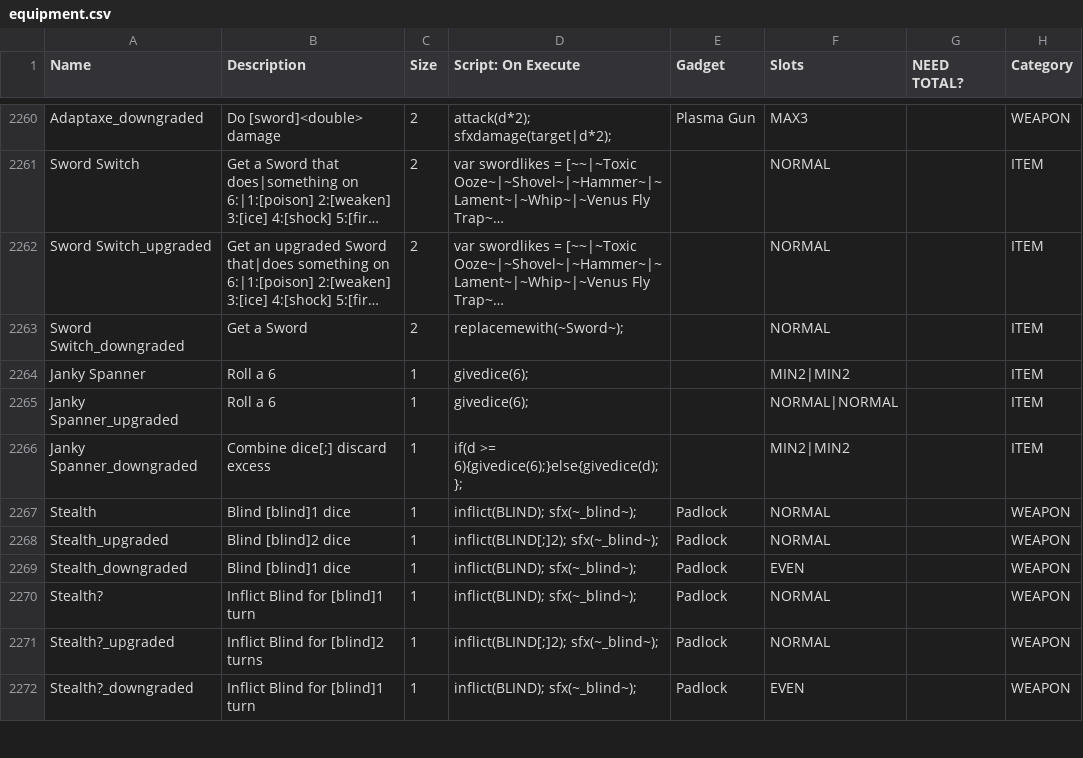
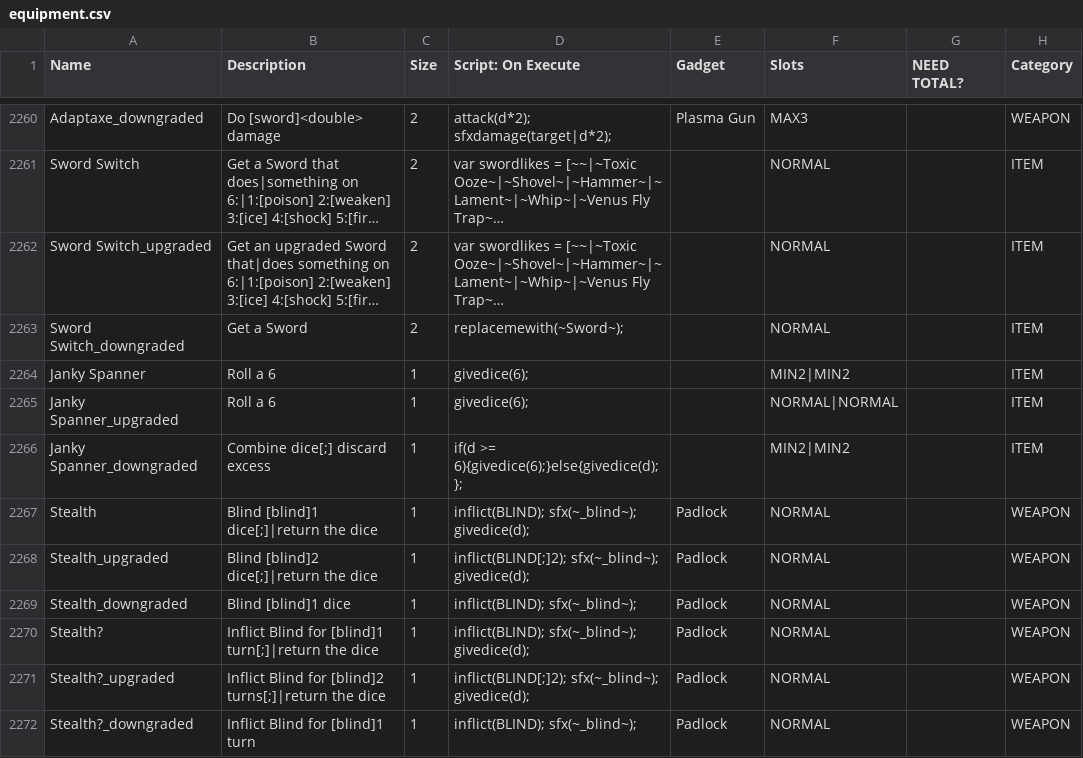
Before and after one commit to JuniorUdale/MoreFluff, a CSV file: _append/data/text/equipment.csv, drawn as a sheet; only a part is shown, gaps mark what is left out; long unchanged cells end in …; the diff covers the shown part only; the diff names each change by its address in the sheet, - before the commit and + after, or states it on an @@ line.

```diff
--- a/_append/data/text/equipment.csv
+++ b/_append/data/text/equipment.csv
-B2267 (Description): Blind [blind]1 dice
+B2267 (Description): Blind [blind]1 dice[;]|return the dice
-D2267 (Script: On Execute): inflict(BLIND); sfx(~_blind~);
+D2267 (Script: On Execute): inflict(BLIND); sfx(~_blind~); givedice(d);
-B2268 (Description): Blind [blind]2 dice
+B2268 (Description): Blind [blind]2 dice[;]|return the dice
-D2268 (Script: On Execute): inflict(BLIND[;]2); sfx(~_blind~);
+D2268 (Script: On Execute): inflict(BLIND[;]2); sfx(~_blind~); givedice(d);
-F2269 (Slots): EVEN
+F2269 (Slots): NORMAL
-B2270 (Description): Inflict Blind for [blind]1 turn
+B2270 (Description): Inflict Blind for [blind]1 turn[;]|return the dice
-D2270 (Script: On Execute): inflict(BLIND); sfx(~_blind~);
+D2270 (Script: On Execute): inflict(BLIND); sfx(~_blind~); givedice(d);
-B2271 (Description): Inflict Blind for [blind]2 turns
+B2271 (Description): Inflict Blind for [blind]2 turns[;]|return the dice
-D2271 (Script: On Execute): inflict(BLIND[;]2); sfx(~_blind~);
+D2271 (Script: On Execute): inflict(BLIND[;]2); sfx(~_blind~); givedice(d);
-F2272 (Slots): EVEN
+F2272 (Slots): NORMAL
```
Also changed, not shown: 9 added rows and 30 edited cells elsewhere in this file, _append/data/text/items.csv, data/text/episodes.csv, 1 other file.
